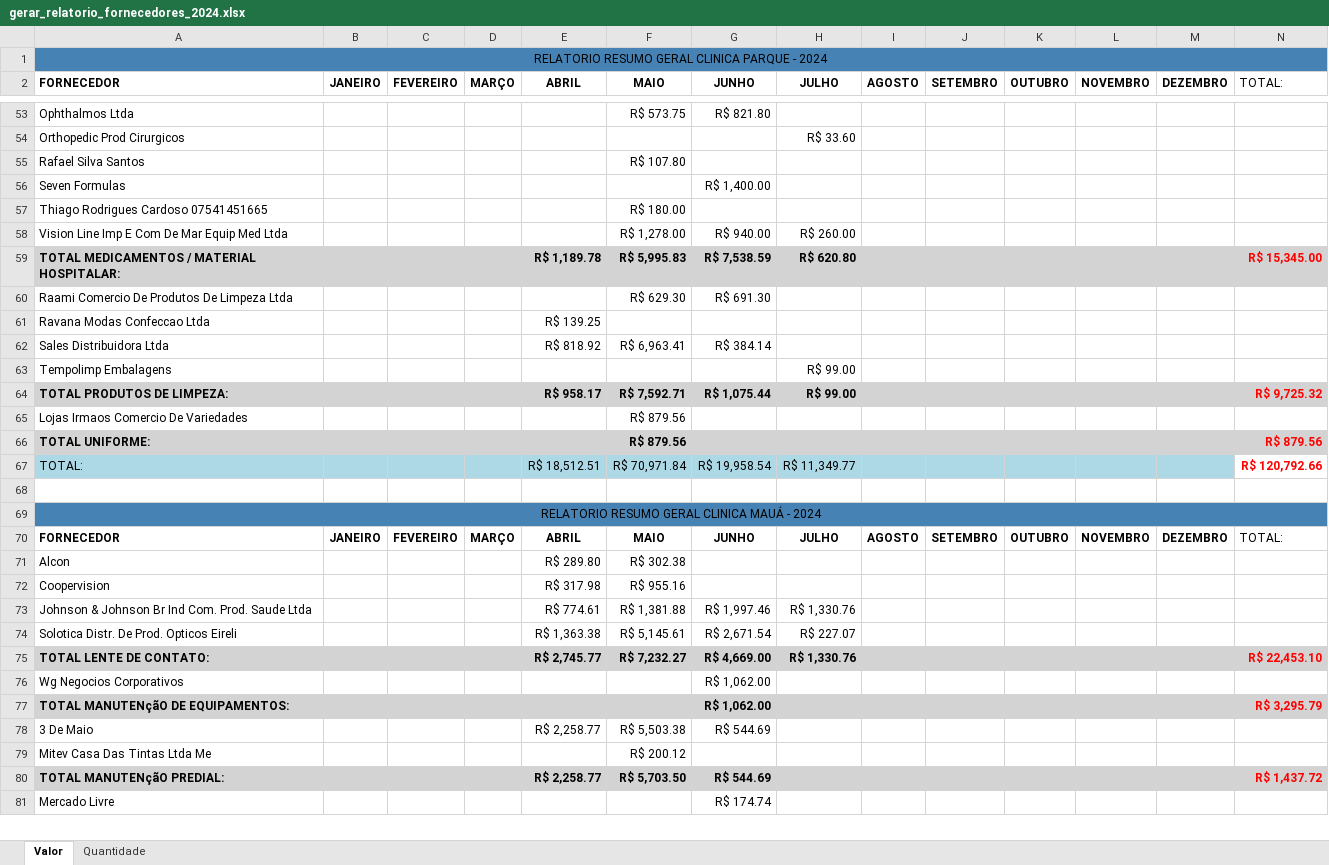
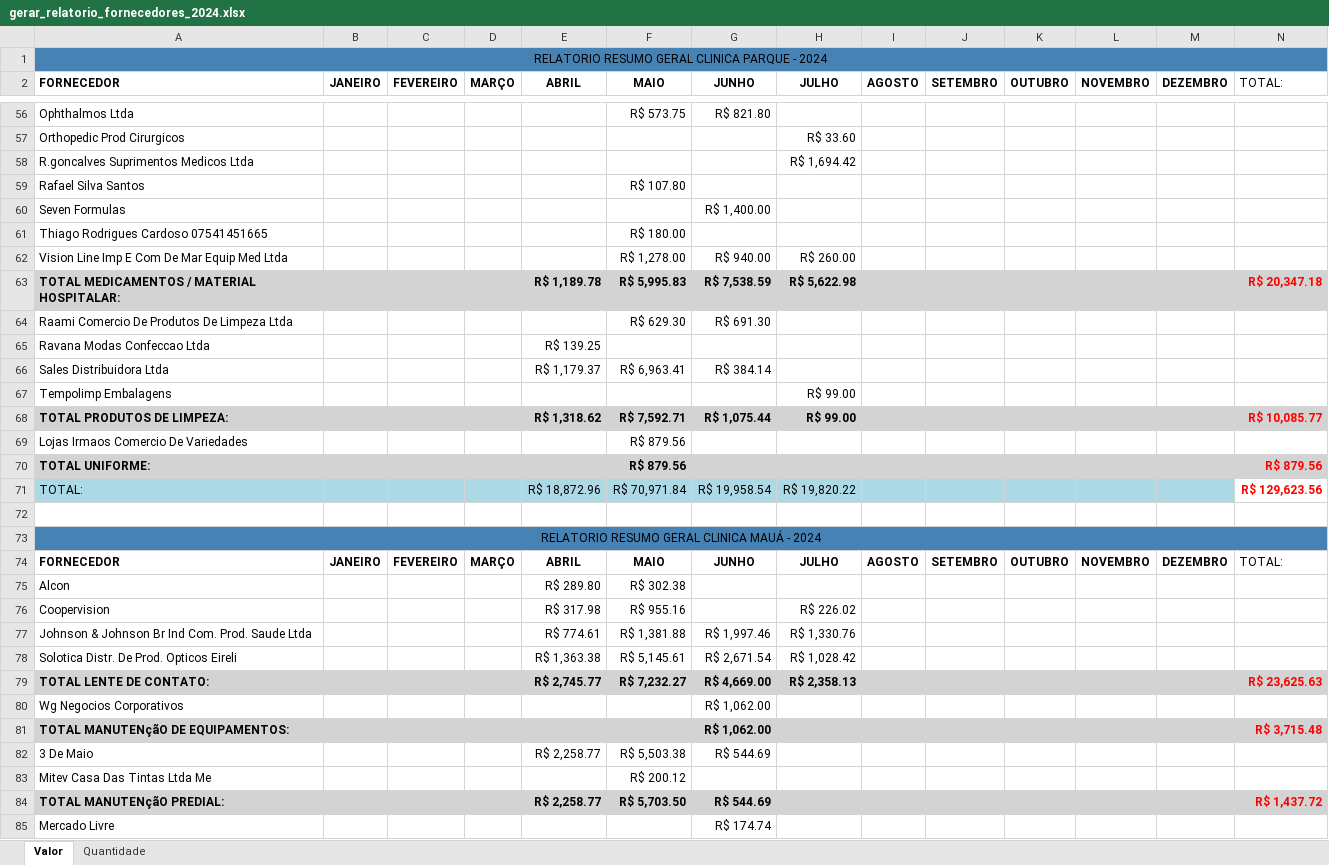
Before and after one commit to KaiqueWalkerRodrigues/GRNacoes, an Excel workbook: compras/gerar_relatorio_fornecedores_2024.xlsx, sheet Valor, drawn as a sheet; only a part is shown, gaps mark what is left out; values as stored, in another font and other column widths than the file's, no borders; addresses are those after the commit; the diff covers the shown part only; the diff names each change by its address in the sheet, - before the commit and + after, or states it on an @@ line.

Commit message:
Correção Aprovação e Negação Compra

```diff
--- a/compras/gerar_relatorio_fornecedores_2024.xlsx (sheet Valor)
+++ b/compras/gerar_relatorio_fornecedores_2024.xlsx (sheet Valor)
+row 58: R.goncalves Suprimentos Medicos Ltda |  |  |  |  |  |  | R$ 1,694.42
-H63 (JULHO): R$ 620.80
+H63 (JULHO): R$ 5,622.98
-N63 (TOTAL:): R$ 15,345.00
+N63 (TOTAL:): R$ 20,347.18
-E66 (ABRIL): R$ 818.92
+E66 (ABRIL): R$ 1,179.37
-E68 (ABRIL): R$ 958.17
+E68 (ABRIL): R$ 1,318.62
-N68 (TOTAL:): R$ 9,725.32
+N68 (TOTAL:): R$ 10,085.77
-E71 (ABRIL): R$ 18,512.51
+E71 (ABRIL): R$ 18,872.96
-H71 (JULHO): R$ 11,349.77
+H71 (JULHO): R$ 19,820.22
-N71 (TOTAL:): R$ 120,792.66
+N71 (TOTAL:): R$ 129,623.56
-H76 (JULHO): (empty)
+H76 (JULHO): R$ 226.02
-H78 (JULHO): R$ 227.07
+H78 (JULHO): R$ 1,028.42
-H79 (JULHO): R$ 1,330.76
+H79 (JULHO): R$ 2,358.13
-N79 (TOTAL:): R$ 22,453.10
+N79 (TOTAL:): R$ 23,625.63
-N81 (TOTAL:): R$ 3,295.79
+N81 (TOTAL:): R$ 3,715.48
```
Also changed, not shown: 5 added rows and 30 edited cells elsewhere in this sheet, sheet Quantidade, 3 other files.
